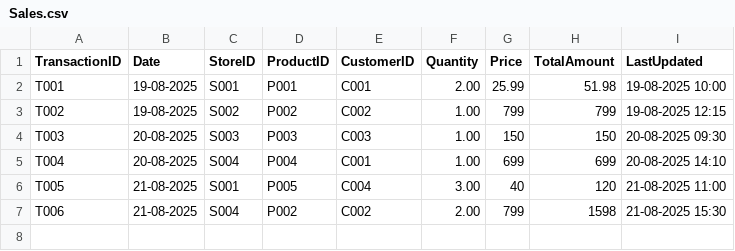
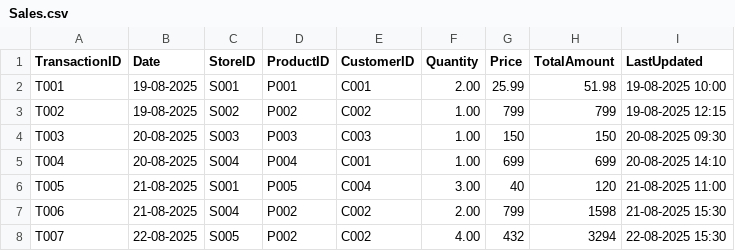
Before and after one commit to Narayanaraju12823/Fabric-New-Project, a CSV file: Sales.csv, drawn as a sheet.

Commit message:
Sales.csv

```diff
--- a/Sales.csv
+++ b/Sales.csv
@@ -7 +7,2 @@ T005,21-08-2025,S001,P005,C004,3.00,40,120,21-08-2025 11:00
 T006,21-08-2025,S004,P002,C002,2.00,799,1598,21-08-2025 15:30
+T007,22-08-2025,S005,P002,C002,4.00,432,3294,22-08-2025 15:30
```
